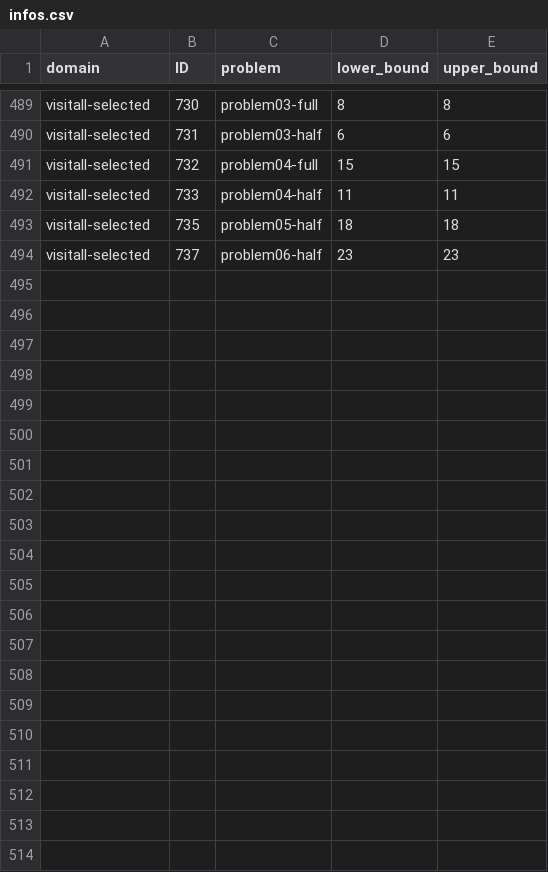
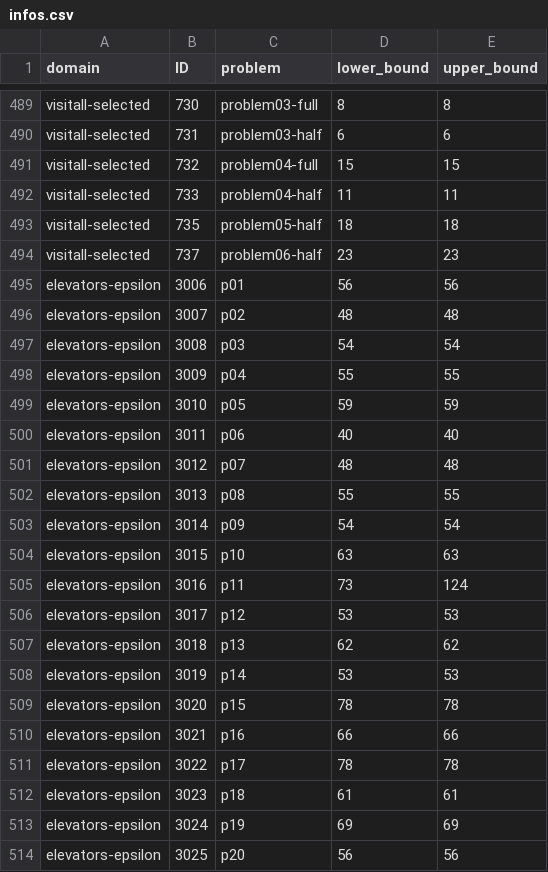
Before and after one commit to kaizerw/PlanningLP, a CSV file: downward/infos.csv, drawn as a sheet; only a part is shown, gaps mark what is left out.

Commit message:
elevators-epsilon

```diff
--- a/downward/infos.csv
+++ b/downward/infos.csv
@@ -494 +494,21 @@ visitall-selected,735,problem05-half,18,18
 visitall-selected,737,problem06-half,23,23
+elevators-epsilon,3006,p01,56,56
+elevators-epsilon,3007,p02,48,48
+elevators-epsilon,3008,p03,54,54
+elevators-epsilon,3009,p04,55,55
+elevators-epsilon,3010,p05,59,59
+elevators-epsilon,3011,p06,40,40
+elevators-epsilon,3012,p07,48,48
+elevators-epsilon,3013,p08,55,55
+elevators-epsilon,3014,p09,54,54
+elevators-epsilon,3015,p10,63,63
+elevators-epsilon,3016,p11,73,124
+elevators-epsilon,3017,p12,53,53
+elevators-epsilon,3018,p13,62,62
+elevators-epsilon,3019,p14,53,53
+elevators-epsilon,3020,p15,78,78
+elevators-epsilon,3021,p16,66,66
+elevators-epsilon,3022,p17,78,78
+elevators-epsilon,3023,p18,61,61
+elevators-epsilon,3024,p19,69,69
+elevators-epsilon,3025,p20,56,56
```
Also changed, not shown: 52 other files.
